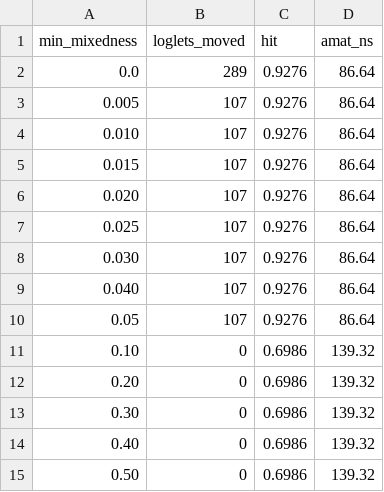
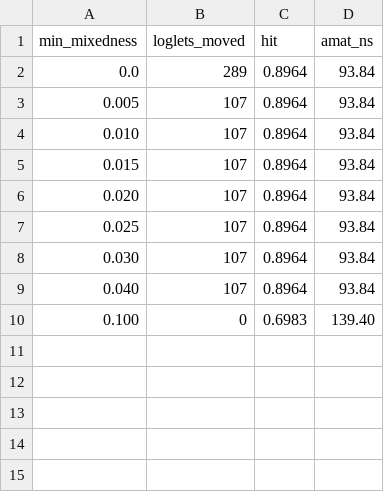
Before and after one commit to thruputchain/hogd, a CSV file: docs/objectier/data/v1_mixedness.csv, drawn as a sheet.

```diff
--- a/docs/objectier/data/v1_mixedness.csv
+++ b/docs/objectier/data/v1_mixedness.csv
@@ -1,15 +1,10 @@
 min_mixedness,loglets_moved,hit,amat_ns
-0.0,289,0.9276,86.64
-0.005,107,0.9276,86.64
-0.010,107,0.9276,86.64
-0.015,107,0.9276,86.64
-0.020,107,0.9276,86.64
-0.025,107,0.9276,86.64
-0.030,107,0.9276,86.64
-0.040,107,0.9276,86.64
-0.05,107,0.9276,86.64
-0.10,0,0.6986,139.32
-0.20,0,0.6986,139.32
-0.30,0,0.6986,139.32
-0.40,0,0.6986,139.32
-0.50,0,0.6986,139.32
+0.0,289,0.8964,93.84
+0.005,107,0.8964,93.84
+0.010,107,0.8964,93.84
+0.015,107,0.8964,93.84
+0.020,107,0.8964,93.84
+0.025,107,0.8964,93.84
+0.030,107,0.8964,93.84
+0.040,107,0.8964,93.84
+0.100,0,0.6983,139.40
```
Also changed, not shown: docs/objectier/data/v1_skew.csv, 5 other files.
